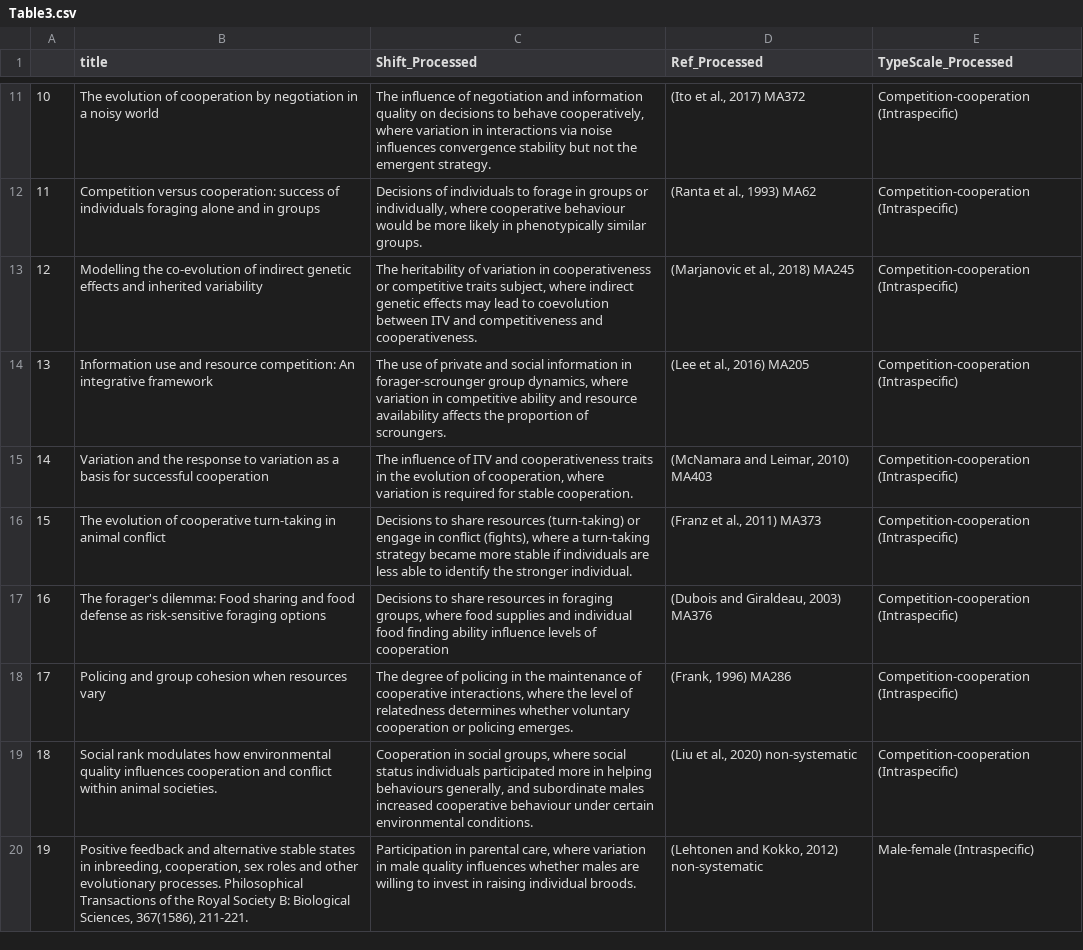
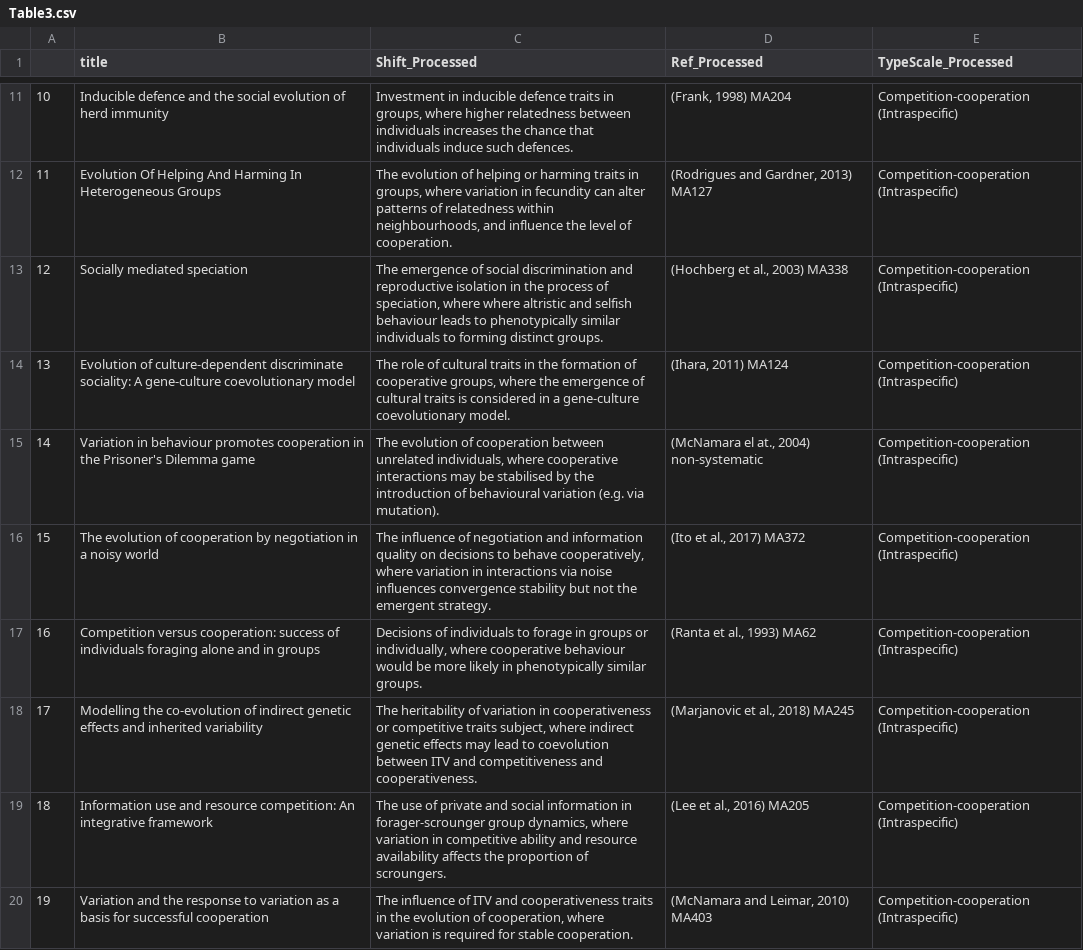
Before and after one commit to NPMoran/synthesis-review_mutualistism-antagonism, a CSV file: Visualisations/Table3.csv, drawn as a sheet; only a part is shown, gaps mark what is left out; the diff covers the shown part only; the diff names each change by its address in the sheet, - before the commit and + after, or states it on an @@ line.

```diff
--- a/Visualisations/Table3.csv
+++ b/Visualisations/Table3.csv
-B11 (title): The evolution of cooperation by negotiation in a noisy world
+B11 (title): Inducible defence and the social evolution of herd immunity
-C11 (Shift_Processed): The influence of negotiation and information quality on decisions to behave cooperatively, where variation in interactions via noise influences convergence stability but not the emergent strategy.
+C11 (Shift_Processed): Investment in inducible defence traits in groups, where higher relatedness between individuals increases the chance that individuals induce such defences.
-D11 (Ref_Processed): (Ito et al., 2017) MA372
+D11 (Ref_Processed): (Frank, 1998) MA204
-B12 (title): Competition versus cooperation: success of individuals foraging alone and in groups
+B12 (title): Evolution Of Helping And Harming In Heterogeneous Groups
-C12 (Shift_Processed): Decisions of individuals to forage in groups or individually, where cooperative behaviour would be more likely in phenotypically similar groups.
+C12 (Shift_Processed): The evolution of helping or harming traits in groups, where variation in fecundity can alter patterns of relatedness within neighbourhoods, and influence the level of cooperation.
-D12 (Ref_Processed): (Ranta et al., 1993) MA62
+D12 (Ref_Processed): (Rodrigues and Gardner, 2013) MA127
-B13 (title): Modelling the co-evolution of indirect genetic effects and inherited variability
+B13 (title): Socially mediated speciation
-C13 (Shift_Processed): The heritability of variation in cooperativeness or competitive traits subject, where indirect genetic effects may lead to coevolution between ITV and competitiveness and cooperativeness.
+C13 (Shift_Processed): The emergence of social discrimination and reproductive isolation in the process of speciation, where where altristic and selfish behaviour leads to phenotypically similar individuals to forming distinct groups.
-D13 (Ref_Processed): (Marjanovic et al., 2018) MA245
+D13 (Ref_Processed): (Hochberg et al., 2003) MA338
-B14 (title): Information use and resource competition: An integrative framework
+B14 (title): Evolution of culture-dependent discriminate sociality: A gene-culture coevolutionary model
-C14 (Shift_Processed): The use of private and social information in forager-scrounger group dynamics, where variation in competitive ability and resource availability affects the proportion of scroungers.
+C14 (Shift_Processed): The role of cultural traits in the formation of cooperative groups, where the emergence of cultural traits is considered in a gene-culture coevolutionary model.
-D14 (Ref_Processed): (Lee et al., 2016) MA205
+D14 (Ref_Processed): (Ihara, 2011) MA124
-B15 (title): Variation and the response to variation as a basis for successful cooperation
+B15 (title): Variation in behaviour promotes cooperation in the Prisoner's Dilemma game
-C15 (Shift_Processed): The influence of ITV and cooperativeness traits in the evolution of cooperation, where variation is required for stable cooperation.
+C15 (Shift_Processed): The evolution of cooperation between unrelated individuals, where cooperative interactions may be stabilised by the introduction of behavioural variation (e.g. via mutation).
-D15 (Ref_Processed): (McNamara and Leimar, 2010) MA403
+D15 (Ref_Processed): (McNamara el at., 2004) non-systematic
-B16 (title): …evolution of cooperative turn-taking in animal conflict
+B16 (title): …evolution of cooperation by negotiation in a noisy world
-C16 (Shift_Processed): Decisions to share resources (turn-taking) or engage in conflict (fights), where a turn-taking strategy became more stable if individuals are less able to identify the stronger individual.
+C16 (Shift_Processed): The influence of negotiation and information quality on decisions to behave cooperatively, where variation in interactions via noise influences convergence stability but not the emergent strategy.
-D16 (Ref_Processed): (Franz et al., 2011) MA373
+D16 (Ref_Processed): (Ito et al., 2017) MA372
-B17 (title): The forager's dilemma: Food sharing and food defense as risk-sensitive foraging options
+B17 (title): Competition versus cooperation: success of individuals foraging alone and in groups
-C17 (Shift_Processed): Decisions to share resources in foraging groups, where food supplies and individual food finding ability influence levels of cooperation
+C17 (Shift_Processed): Decisions of individuals to forage in groups or individually, where cooperative behaviour would be more likely in phenotypically similar groups.
-D17 (Ref_Processed): (Dubois and Giraldeau, 2003) MA376
+D17 (Ref_Processed): (Ranta et al., 1993) MA62
-B18 (title): Policing and group cohesion when resources vary
+B18 (title): Modelling the co-evolution of indirect genetic effects and inherited variability
-C18 (Shift_Processed): The degree of policing in the maintenance of cooperative interactions, where the level of relatedness determines whether voluntary cooperation or policing emerges.
+C18 (Shift_Processed): The heritability of variation in cooperativeness or competitive traits subject, where indirect genetic effects may lead to coevolution between ITV and competitiveness and cooperativeness.
-D18 (Ref_Processed): (Frank, 1996) MA286
+D18 (Ref_Processed): (Marjanovic et al., 2018) MA245
-B19 (title): Social rank modulates how environmental quality influences cooperation and conflict within animal societies.
+B19 (title): Information use and resource competition: An integrative framework
-C19 (Shift_Processed): Cooperation in social groups, where social status individuals participated more in helping behaviours generally, and subordinate males increased cooperative behaviour under certain environmental conditions.
+C19 (Shift_Processed): The use of private and social information in forager-scrounger group dynamics, where variation in competitive ability and resource availability affects the proportion of scroungers.
-D19 (Ref_Processed): (Liu et al., 2020) non-systematic
+D19 (Ref_Processed): (Lee et al., 2016) MA205
-B20 (title): Positive feedback and alternative stable states in inbreeding, cooperation, sex roles and other evolutionary processes. Philosophical Transactions of the Royal Society B: Biological Sciences, 367(1586), 211-221.
+B20 (title): Variation and the response to variation as a basis for successful cooperation
-C20 (Shift_Processed): Participation in parental care, where variation in male quality influences whether males are willing to invest in raising individual broods.
+C20 (Shift_Processed): The influence of ITV and cooperativeness traits in the evolution of cooperation, where variation is required for stable cooperation.
-D20 (Ref_Processed): (Lehtonen and Kokko, 2012) non-systematic
+D20 (Ref_Processed): (McNamara and Leimar, 2010) MA403
-E20 (TypeScale_Processed): Male-female (Intraspecific)
+E20 (TypeScale_Processed): Competition-cooperation (Intraspecific)
```
Also changed, not shown: 88 edited cells elsewhere in this file, MA.finalinclusions.csv, MA.finalinclusions_modelsonly.csv, 1 other file.
